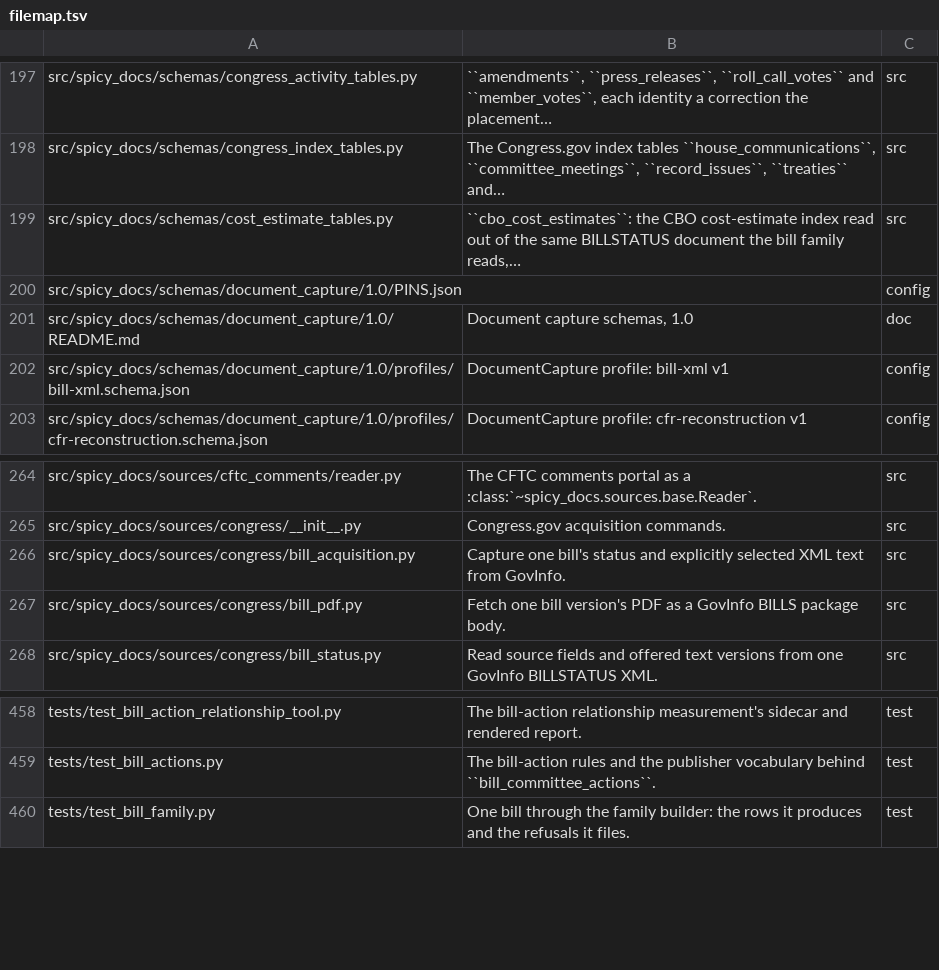
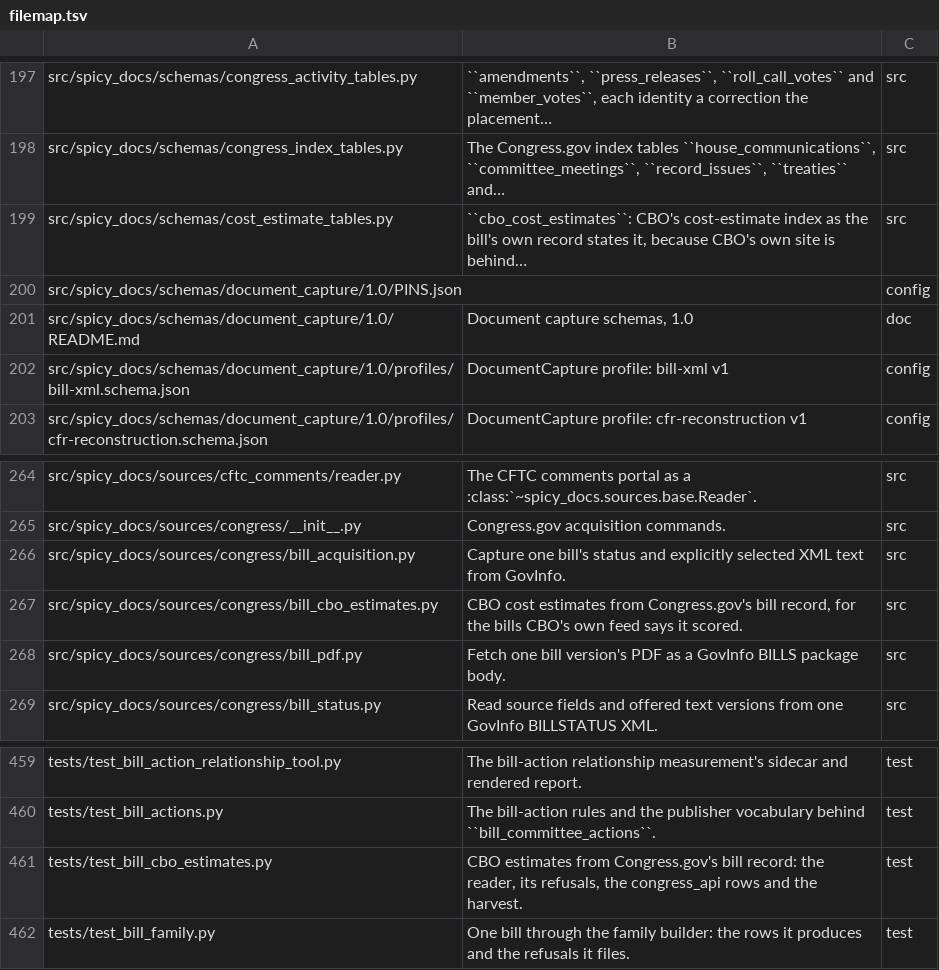
Before and after one commit to civictechdc/spicy-docs, a TSV file: filemap.tsv, drawn as a sheet; only a part is shown, gaps mark what is left out.

```diff
--- a/filemap.tsv
+++ b/filemap.tsv
@@ -198,3 +198,3 @@ src/spicy_docs/schemas/congress_activity_tables.py	``amendments``, ``press_relea
 src/spicy_docs/schemas/congress_index_tables.py	The Congress.gov index tables ``house_communications``, ``committee_meetings``, ``record_issues``, ``treaties`` and…	src
-src/spicy_docs/schemas/cost_estimate_tables.py	``cbo_cost_estimates``: the CBO cost-estimate index read out of the same BILLSTATUS document the bill family reads,…	src
+src/spicy_docs/schemas/cost_estimate_tables.py	``cbo_cost_estimates``: CBO's cost-estimate index as the bill's own record states it, because CBO's own site is behind…	src
 src/spicy_docs/schemas/document_capture/1.0/PINS.json		config
@@ -266,2 +266,3 @@ src/spicy_docs/sources/congress/__init__.py	Congress.gov acquisition commands.	s
 src/spicy_docs/sources/congress/bill_acquisition.py	Capture one bill's status and explicitly selected XML text from GovInfo.	src
+src/spicy_docs/sources/congress/bill_cbo_estimates.py	CBO cost estimates from Congress.gov's bill record, for the bills CBO's own feed says it scored.	src
 src/spicy_docs/sources/congress/bill_pdf.py	Fetch one bill version's PDF as a GovInfo BILLS package body.	src
@@ -459,2 +460,3 @@ tests/test_bill_action_relationship_tool.py	The bill-action relationship measure
 tests/test_bill_actions.py	The bill-action rules and the publisher vocabulary behind ``bill_committee_actions``.	test
+tests/test_bill_cbo_estimates.py	CBO estimates from Congress.gov's bill record: the reader, its refusals, the congress_api rows and the harvest.	test
 tests/test_bill_family.py	One bill through the family builder: the rows it produces and the refusals it files.	test
```
Also changed, not shown: 13 other files.
